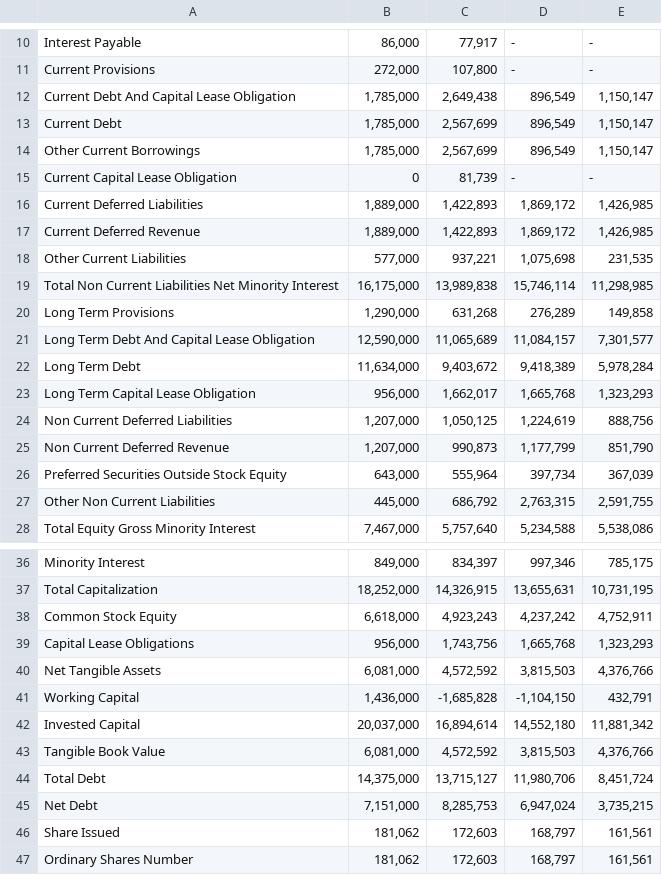
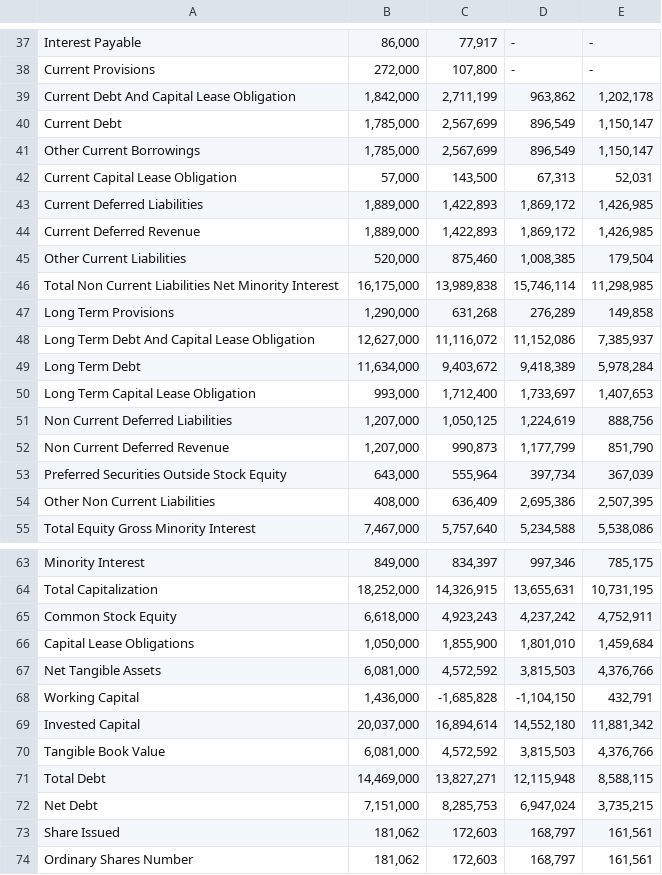
Before and after one commit to kurbster/YahooScraper, a CSV file: Financial Data/TSLA/balance.csv, drawn as a sheet; only a part is shown, gaps mark what is left out; the diff covers the shown part only.

```diff
--- a/Financial Data/TSLA/balance.csv
+++ b/Financial Data/TSLA/balance.csv
@@ -11,14 +38,14 @@ Interest Payable,"86,000","77,917",-,-
 Current Provisions,"272,000","107,800",-,-
-Current Debt And Capital Lease Obligation,"1,785,000","2,649,438","896,549","1,150,147"
+Current Debt And Capital Lease Obligation,"1,842,000","2,711,199","963,862","1,202,178"
 Current Debt,"1,785,000","2,567,699","896,549","1,150,147"
 Other Current Borrowings,"1,785,000","2,567,699","896,549","1,150,147"
-Current Capital Lease Obligation,0,"81,739",-,-
+Current Capital Lease Obligation,"57,000","143,500","67,313","52,031"
 Current Deferred Liabilities,"1,889,000","1,422,893","1,869,172","1,426,985"
 Current Deferred Revenue,"1,889,000","1,422,893","1,869,172","1,426,985"
-Other Current Liabilities,"577,000","937,221","1,075,698","231,535"
+Other Current Liabilities,"520,000","875,460","1,008,385","179,504"
 Total Non Current Liabilities Net Minority Interest,"16,175,000","13,989,838","15,746,114","11,298,985"
 Long Term Provisions,"1,290,000","631,268","276,289","149,858"
-Long Term Debt And Capital Lease Obligation,"12,590,000","11,065,689","11,084,157","7,301,577"
+Long Term Debt And Capital Lease Obligation,"12,627,000","11,116,072","11,152,086","7,385,937"
 Long Term Debt,"11,634,000","9,403,672","9,418,389","5,978,284"
-Long Term Capital Lease Obligation,"956,000","1,662,017","1,665,768","1,323,293"
+Long Term Capital Lease Obligation,"993,000","1,712,400","1,733,697","1,407,653"
 Non Current Deferred Liabilities,"1,207,000","1,050,125","1,224,619","888,756"
@@ -26,3 +53,3 @@ Non Current Deferred Revenue,"1,207,000","990,873","1,177,799","851,790"
 Preferred Securities Outside Stock Equity,"643,000","555,964","397,734","367,039"
-Other Non Current Liabilities,"445,000","686,792","2,763,315","2,591,755"
+Other Non Current Liabilities,"408,000","636,409","2,695,386","2,507,395"
 Total Equity Gross Minority Interest,"7,467,000","5,757,640","5,234,588","5,538,086"
@@ -38,3 +65,3 @@ Total Capitalization,"18,252,000","14,326,915","13,655,631","10,731,195"
 Common Stock Equity,"6,618,000","4,923,243","4,237,242","4,752,911"
-Capital Lease Obligations,"956,000","1,743,756","1,665,768","1,323,293"
+Capital Lease Obligations,"1,050,000","1,855,900","1,801,010","1,459,684"
 Net Tangible Assets,"6,081,000","4,572,592","3,815,503","4,376,766"
@@ -43,3 +70,3 @@ Invested Capital,"20,037,000","16,894,614","14,552,180","11,881,342"
 Tangible Book Value,"6,081,000","4,572,592","3,815,503","4,376,766"
-Total Debt,"14,375,000","13,715,127","11,980,706","8,451,724"
+Total Debt,"14,469,000","13,827,271","12,115,948","8,588,115"
 Net Debt,"7,151,000","8,285,753","6,947,024","3,735,215"
```
Also changed, not shown: 27 added rows elsewhere in this file, 7 other files.
